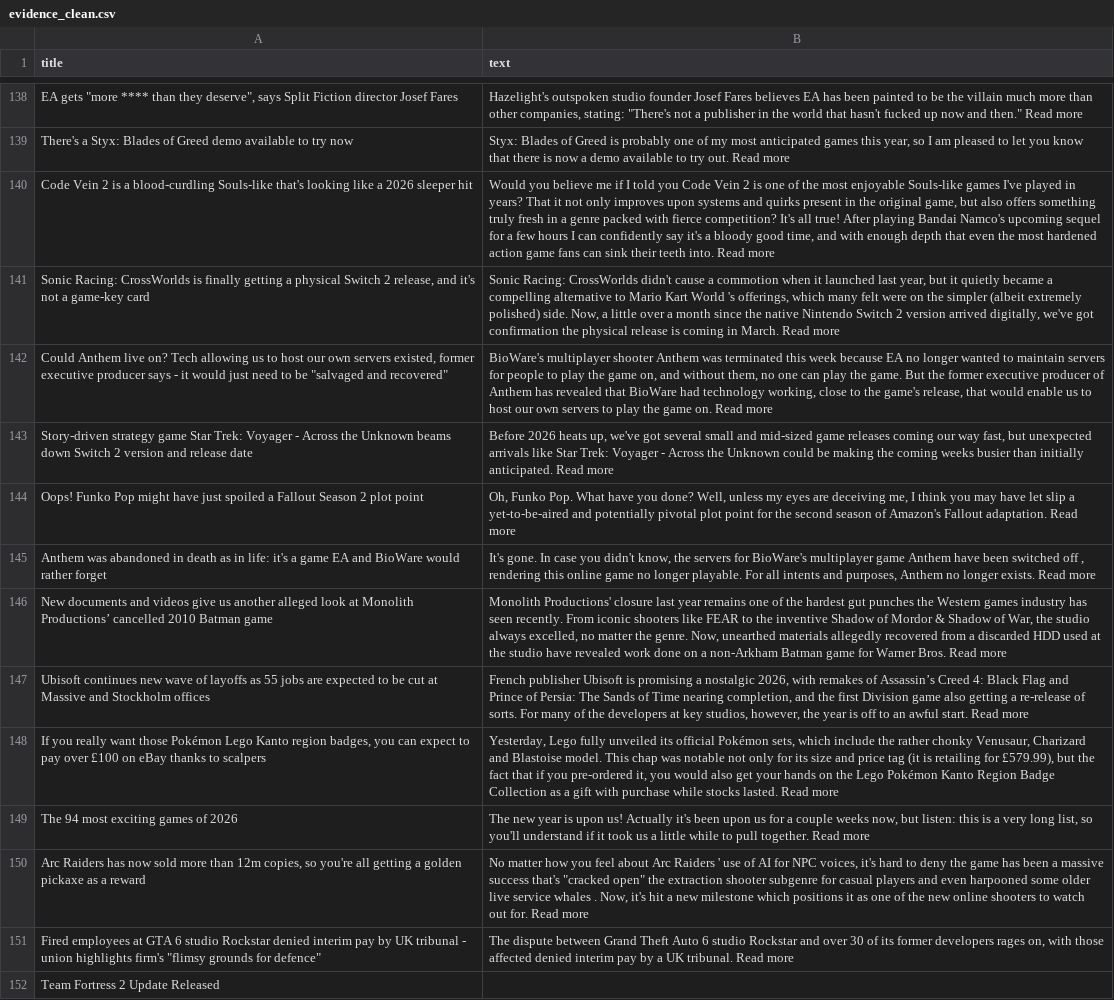
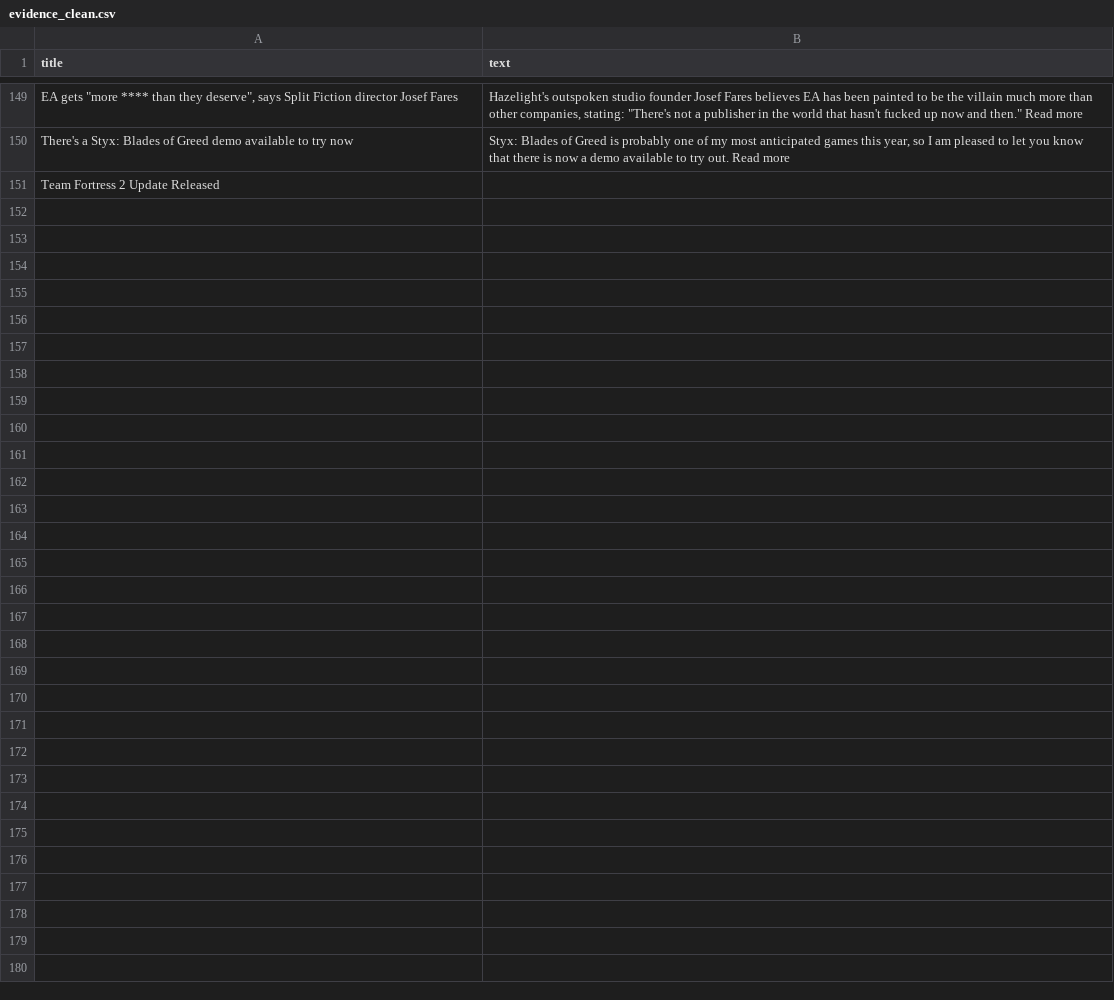
Before and after one commit to ROHIT05-ENG/gaming-news-project, a CSV file: data/evidence/evidence_clean.csv, drawn as a sheet; only a part is shown, gaps mark what is left out; removed rows and columns are numbered as before the commit, all else as after; the diff covers the shown part only; the diff names each change by its address in the sheet, - before the commit and + after, or states it on an @@ line.

```diff
--- a/data/evidence/evidence_clean.csv
+++ b/data/evidence/evidence_clean.csv
-row 140: Code Vein 2 is a blood-curdling Souls-like that's looking like a 2026 sleeper hit | Would you believe me if I told you Code Vein 2 is one of the most enjoyable Souls-like games I've played in years? That it not only improves upon systems and quirks present in the original game, but also offers something truly fresh in a genre packed with fierce competition? It's all true! After playing Bandai Namco's upcoming sequel for a few hours I can confidently say it's a bloody good time, and with enough depth that even the most hardened action game fans can sink their teeth into. Read more
-row 141: Sonic Racing: CrossWorlds is finally getting a physical Switch 2 release, and it's not a game-key card | Sonic Racing: CrossWorlds didn't cause a commotion when it launched last year, but it quietly became a compelling alternative to Mario Kart World 's offerings, which many felt were on the simpler (albeit extremely polished) side. Now, a little over a month since the native Nintendo Switch 2 version arrived digitally, we've got confirmation the physical release is coming in March. Read more
-row 142: Could Anthem live on? Tech allowing us to host our own servers existed, former executive producer says - it would just need to be "salvaged and recovered" | BioWare's multiplayer shooter Anthem was terminated this week because EA no longer wanted to maintain servers for people to play the game on, and without them, no one can play the game. But the former executive producer of Anthem has revealed that BioWare had technology working, close to the game's release, that would enable us to host our own servers to play the game on. Read more
-row 143: Story-driven strategy game Star Trek: Voyager - Across the Unknown beams down Switch 2 version and release date | Before 2026 heats up, we've got several small and mid-sized game releases coming our way fast, but unexpected arrivals like Star Trek: Voyager - Across the Unknown could be making the coming weeks busier than initially anticipated. Read more
-row 144: Oops! Funko Pop might have just spoiled a Fallout Season 2 plot point | Oh, Funko Pop. What have you done? Well, unless my eyes are deceiving me, I think you may have let slip a yet-to-be-aired and potentially pivotal plot point for the second season of Amazon's Fallout adaptation. Read more
-row 145: Anthem was abandoned in death as in life: it's a game EA and BioWare would rather forget | It's gone. In case you didn't know, the servers for BioWare's multiplayer game Anthem have been switched off , rendering this online game no longer playable. For all intents and purposes, Anthem no longer exists. Read more
-row 146: New documents and videos give us another alleged look at Monolith Productions’ cancelled 2010 Batman game | Monolith Productions' closure last year remains one of the hardest gut punches the Western games industry has seen recently. From iconic shooters like FEAR to the inventive Shadow of Mordor & Shadow of War, the studio always excelled, no matter the genre. Now, unearthed materials allegedly recovered from a discarded HDD used at the studio have revealed work done on a non-Arkham Batman game for Warner Bros. Read more
-row 147: Ubisoft continues new wave of layoffs as 55 jobs are expected to be cut at Massive and Stockholm offices | French publisher Ubisoft is promising a nostalgic 2026, with remakes of Assassin’s Creed 4: Black Flag and Prince of Persia: The Sands of Time nearing completion, and the first Division game also getting a re-release of sorts. For many of the developers at key studios, however, the year is off to an awful start. Read more
-row 148: If you really want those Pokémon Lego Kanto region badges, you can expect to pay over £100 on eBay thanks to scalpers | Yesterday, Lego fully unveiled its official Pokémon sets, which include the rather chonky Venusaur, Charizard and Blastoise model. This chap was notable not only for its size and price tag (it is retailing for £579.99), but the fact that if you pre-ordered it, you would also get your hands on the Lego Pokémon Kanto Region Badge Collection as a gift with purchase while stocks lasted. Read more
-row 149: The 94 most exciting games of 2026 | The new year is upon us! Actually it's been upon us for a couple weeks now, but listen: this is a very long list, so you'll understand if it took us a little while to pull together. Read more
-row 150: Arc Raiders has now sold more than 12m copies, so you're all getting a golden pickaxe as a reward | No matter how you feel about Arc Raiders ' use of AI for NPC voices, it's hard to deny the game has been a massive success that's "cracked open" the extraction shooter subgenre for casual players and even harpooned some older live service whales . Now, it's hit a new milestone which positions it as one of the new online shooters to watch out for. Read more
-row 151: Fired employees at GTA 6 studio Rockstar denied interim pay by UK tribunal - union highlights firm's "flimsy grounds for defence" | The dispute between Grand Theft Auto 6 studio Rockstar and over 30 of its former developers rages on, with those affected denied interim pay by a UK tribunal. Read more
```
Also changed, not shown: 39 added rows and 28 removed rows elsewhere in this file, data/evidence/evidence_raw.csv.
